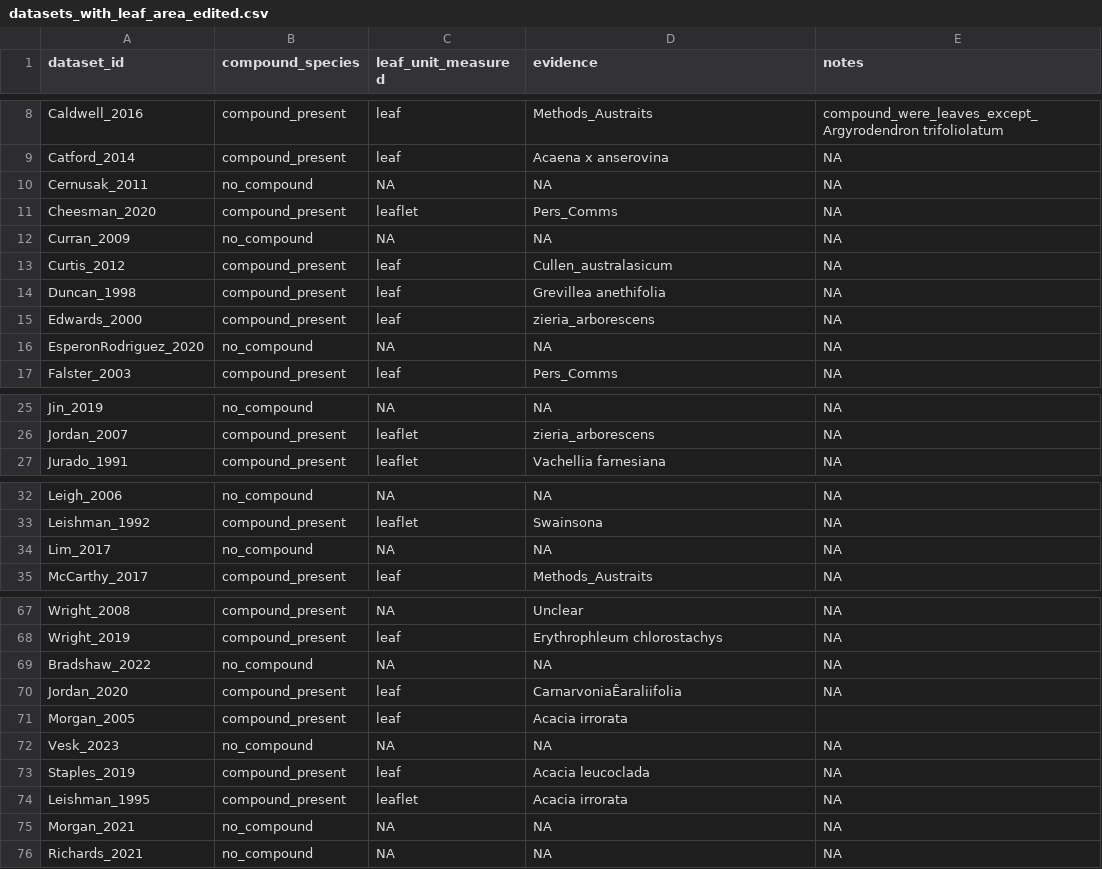
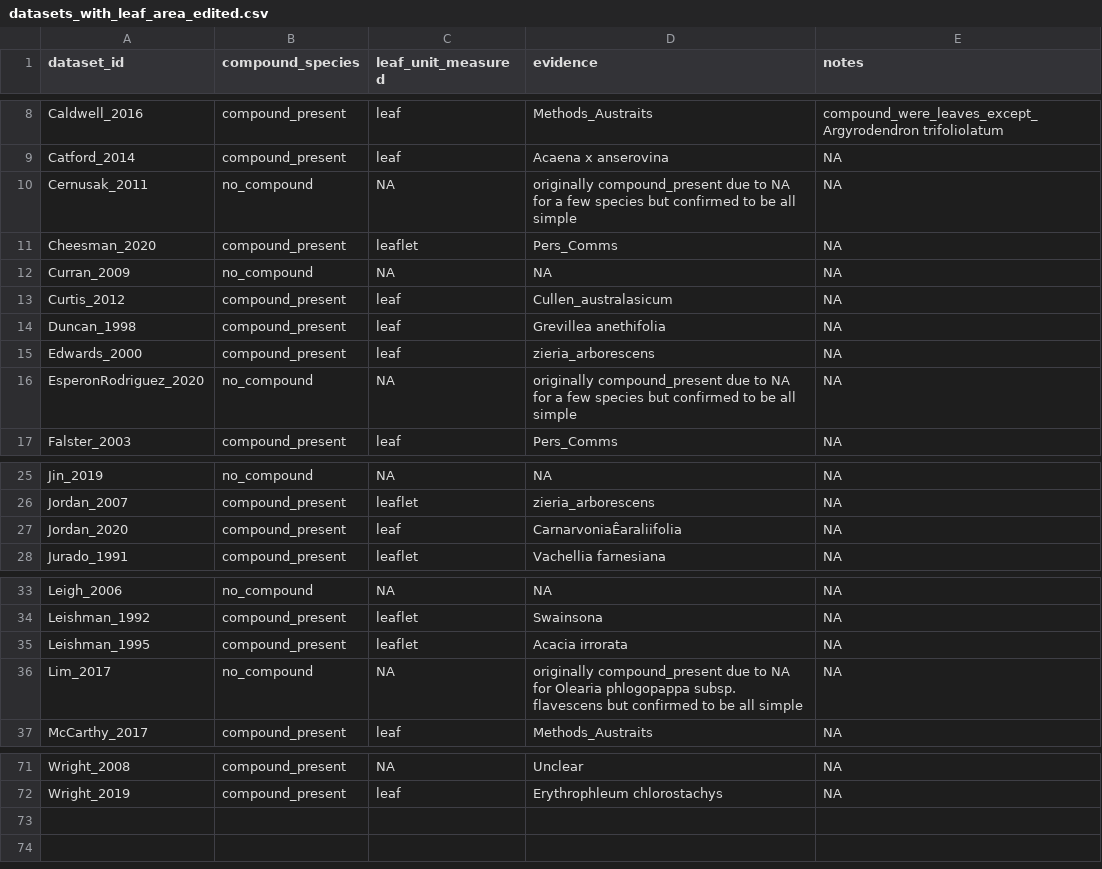
Before and after one commit to traitecoevo/aus_trait_gradients, a CSV file: data/leaf_compound_filter/datasets_with_leaf_area_edited.csv, drawn as a sheet; only a part is shown, gaps mark what is left out; the diff covers the shown part only.

```diff
--- a/data/leaf_compound_filter/datasets_with_leaf_area_edited.csv
+++ b/data/leaf_compound_filter/datasets_with_leaf_area_edited.csv
@@ -9,3 +9,3 @@ Caldwell_2016,compound_present,leaf,Methods_Austraits,compound_were_leaves_excep
 Catford_2014,compound_present,leaf,Acaena x anserovina,NA
-Cernusak_2011,no_compound,NA,NA,NA
+Cernusak_2011,no_compound,NA,originally compound_present due to NA for a few species but confirmed to be all simple,NA
 Cheesman_2020,compound_present,leaflet,Pers_Comms,NA
@@ -15,3 +15,3 @@ Duncan_1998,compound_present,leaf,Grevillea anethifolia,NA
 Edwards_2000,compound_present,leaf,zieria_arborescens,NA
-EsperonRodriguez_2020,no_compound,NA,NA,NA
+EsperonRodriguez_2020,no_compound,NA,originally compound_present due to NA for a few species but confirmed to be all simple,NA
 Falster_2003,compound_present,leaf,Pers_Comms,NA
@@ -26,2 +26,3 @@ Jin_2019,no_compound,NA,NA,NA
 Jordan_2007,compound_present,leaflet,zieria_arborescens,NA
+Jordan_2020,compound_present,leaf,CarnarvoniaÊaraliifolia,NA
 Jurado_1991,compound_present,leaflet,Vachellia farnesiana,NA
@@ -33,3 +34,4 @@ Leigh_2006,no_compound,NA,NA,NA
 Leishman_1992,compound_present,leaflet,Swainsona,NA
-Lim_2017,no_compound,NA,NA,NA
+Leishman_1995,compound_present,leaflet,Acacia irrorata,NA
+Lim_2017,no_compound,NA,originally compound_present due to NA for Olearia phlogopappa subsp. flavescens but confirmed to be all simple,NA
 McCarthy_2017,compound_present,leaf,Methods_Austraits,NA
@@ -68,9 +72 @@ Wright_2008,compound_present,NA,Unclear,NA
 Wright_2019,compound_present,leaf,Erythrophleum chlorostachys,NA
-Bradshaw_2022,no_compound,NA,NA,NA
-Jordan_2020,compound_present,leaf,CarnarvoniaÊaraliifolia,NA
-Morgan_2005,compound_present,leaf,Acacia irrorata,
-Vesk_2023,no_compound,NA,NA,NA
-Staples_2019,compound_present,leaf,Acacia leucoclada,NA
-Leishman_1995,compound_present,leaflet,Acacia irrorata,NA
-Morgan_2021,no_compound,NA,NA,NA
-Richards_2021,no_compound,NA,NA,NA
```
Also changed, not shown: 1 added row and 7 edited cells elsewhere in this file, data/erroneous_values/erroneous_values.csv, data/leaf_compound_filter/datasets_with_leaf_area.csv, 20 other files.
